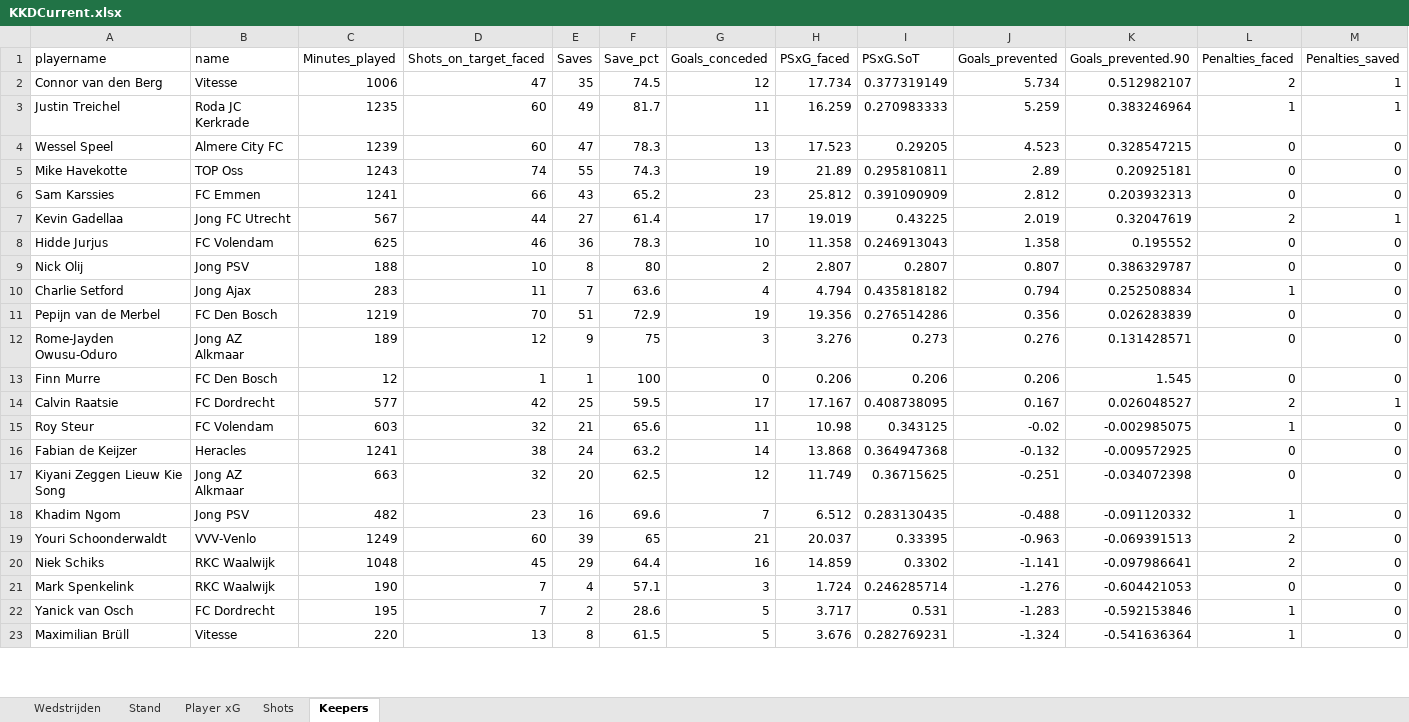
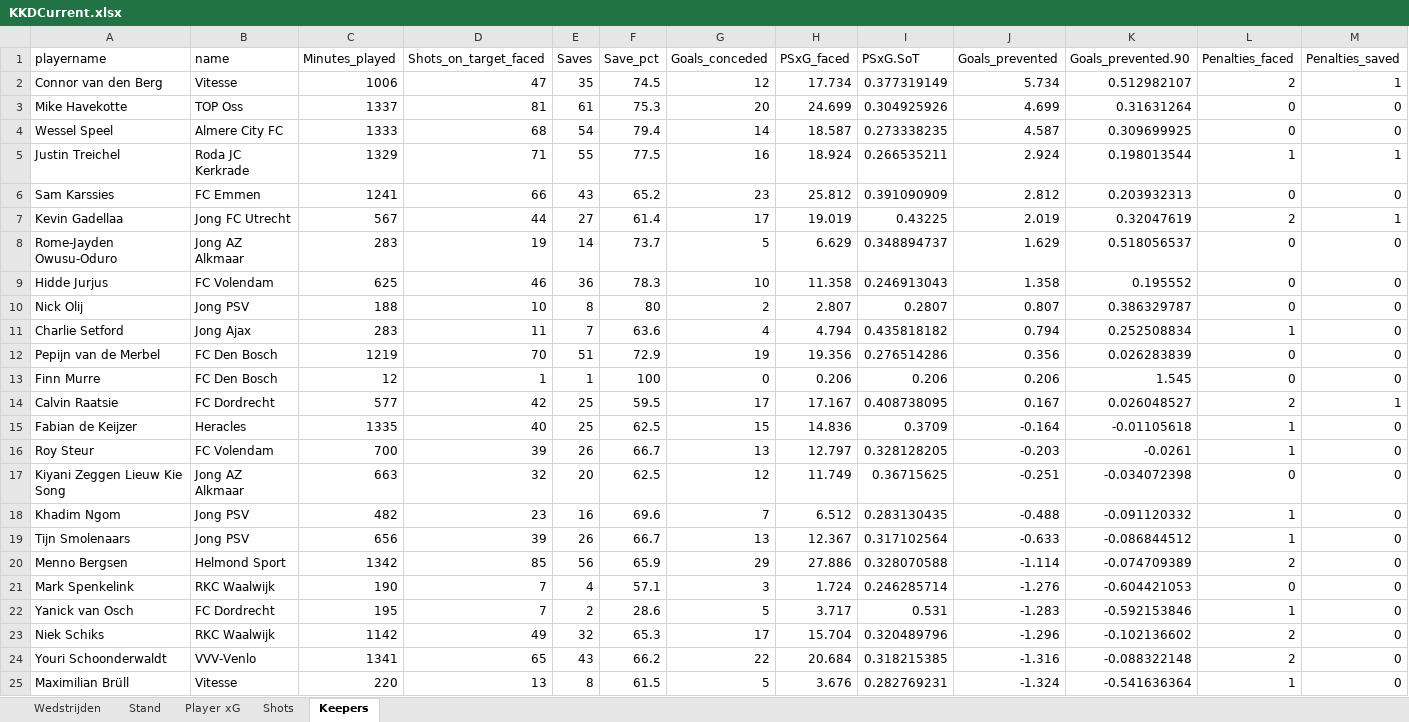
Before and after one commit to RobinKoetsier/plotrepo, an Excel workbook: data/KKDCurrent.xlsx, sheet Keepers, drawn as a sheet; only a part is shown; values as stored, in another font and other column widths than the file's, no borders; removed rows and columns are numbered as before the commit, all else as after; the diff covers the shown part only; the diff names each change by its address in the sheet, - before the commit and + after, or states it on an @@ line.

```diff
--- a/data/KKDCurrent.xlsx (sheet Keepers)
+++ b/data/KKDCurrent.xlsx (sheet Keepers)
-row 3: Justin Treichel | Roda JC Kerkrade | 1235 | 60 | 49 | 81.7 | 11 | 16.259 | 0.270983333 | 5.259 | 0.383246964 | 1 | 1
-row 4: Wessel Speel | Almere City FC | 1239 | 60 | 47 | 78.3 | 13 | 17.523 | 0.29205 | 4.523 | 0.328547215 | 0 | 0
-C3 (Minutes_played): 1243
+C3 (Minutes_played): 1337
-D3 (Shots_on_target_faced): 74
+D3 (Shots_on_target_faced): 81
-E3 (Saves): 55
+E3 (Saves): 61
-F3 (Save_pct): 74.3
+F3 (Save_pct): 75.3
-G3 (Goals_conceded): 19
+G3 (Goals_conceded): 20
-H3 (PSxG_faced): 21.89
+H3 (PSxG_faced): 24.699
-I3 (PSxG.SoT): 0.295810811
+I3 (PSxG.SoT): 0.304925926
-J3 (Goals_prevented): 2.89
+J3 (Goals_prevented): 4.699
-K3 (Goals_prevented.90): 0.20925181
+K3 (Goals_prevented.90): 0.31631264
+row 4: Wessel Speel | Almere City FC | 1333 | 68 | 54 | 79.4 | 14 | 18.587 | 0.273338235 | 4.587 | 0.309699925 | 0 | 0
+row 5: Justin Treichel | Roda JC Kerkrade | 1329 | 71 | 55 | 77.5 | 16 | 18.924 | 0.266535211 | 2.924 | 0.198013544 | 1 | 1
+row 8: Rome-Jayden Owusu-Oduro | Jong AZ Alkmaar | 283 | 19 | 14 | 73.7 | 5 | 6.629 | 0.348894737 | 1.629 | 0.518056537 | 0 | 0
-row 12: Rome-Jayden Owusu-Oduro | Jong AZ Alkmaar | 189 | 12 | 9 | 75 | 3 | 3.276 | 0.273 | 0.276 | 0.131428571 | 0 | 0
+row 15: Fabian de Keijzer | Heracles | 1335 | 40 | 25 | 62.5 | 15 | 14.836 | 0.3709 | -0.164 | -0.01105618 | 1 | 0
-C16 (Minutes_played): 603
+C16 (Minutes_played): 700
-D16 (Shots_on_target_faced): 32
+D16 (Shots_on_target_faced): 39
-E16 (Saves): 21
+E16 (Saves): 26
-F16 (Save_pct): 65.6
+F16 (Save_pct): 66.7
-G16 (Goals_conceded): 11
+G16 (Goals_conceded): 13
-H16 (PSxG_faced): 10.98
+H16 (PSxG_faced): 12.797
-I16 (PSxG.SoT): 0.343125
+I16 (PSxG.SoT): 0.328128205
-J16 (Goals_prevented): -0.02
+J16 (Goals_prevented): -0.203
-K16 (Goals_prevented.90): -0.002985075
+K16 (Goals_prevented.90): -0.0261
-row 16: Fabian de Keijzer | Heracles | 1241 | 38 | 24 | 63.2 | 14 | 13.868 | 0.364947368 | -0.132 | -0.009572925 | 0 | 0
-row 19: Youri Schoonderwaldt | VVV-Venlo | 1249 | 60 | 39 | 65 | 21 | 20.037 | 0.33395 | -0.963 | -0.069391513 | 2 | 0
-row 20: Niek Schiks | RKC Waalwijk | 1048 | 45 | 29 | 64.4 | 16 | 14.859 | 0.3302 | -1.141 | -0.097986641 | 2 | 0
+row 19: Tijn Smolenaars | Jong PSV | 656 | 39 | 26 | 66.7 | 13 | 12.367 | 0.317102564 | -0.633 | -0.086844512 | 1 | 0
+row 20: Menno Bergsen | Helmond Sport | 1342 | 85 | 56 | 65.9 | 29 | 27.886 | 0.328070588 | -1.114 | -0.074709389 | 2 | 0
+row 23: Niek Schiks | RKC Waalwijk | 1142 | 49 | 32 | 65.3 | 17 | 15.704 | 0.320489796 | -1.296 | -0.102136602 | 2 | 0
+row 24: Youri Schoonderwaldt | VVV-Venlo | 1341 | 65 | 43 | 66.2 | 22 | 20.684 | 0.318215385 | -1.316 | -0.088322148 | 2 | 0
```
Also changed, not shown: 1 added row, 3 removed rows and 8 edited cells elsewhere in this sheet, sheet Shots, sheet Player xG, sheet Stand, sheet Wedstrijden, 1 other file.
